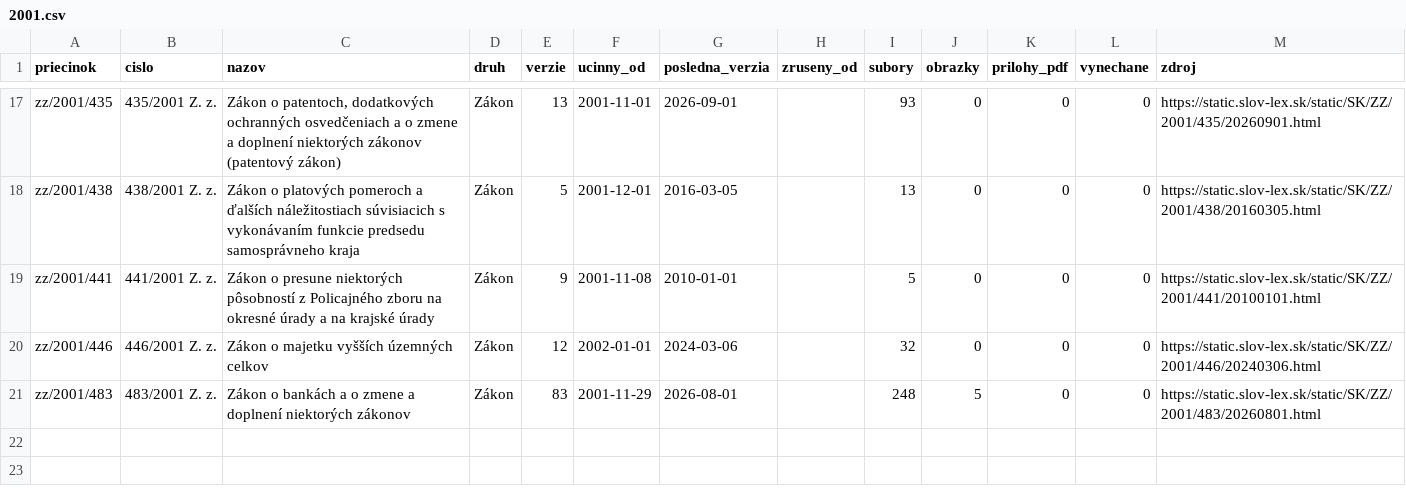
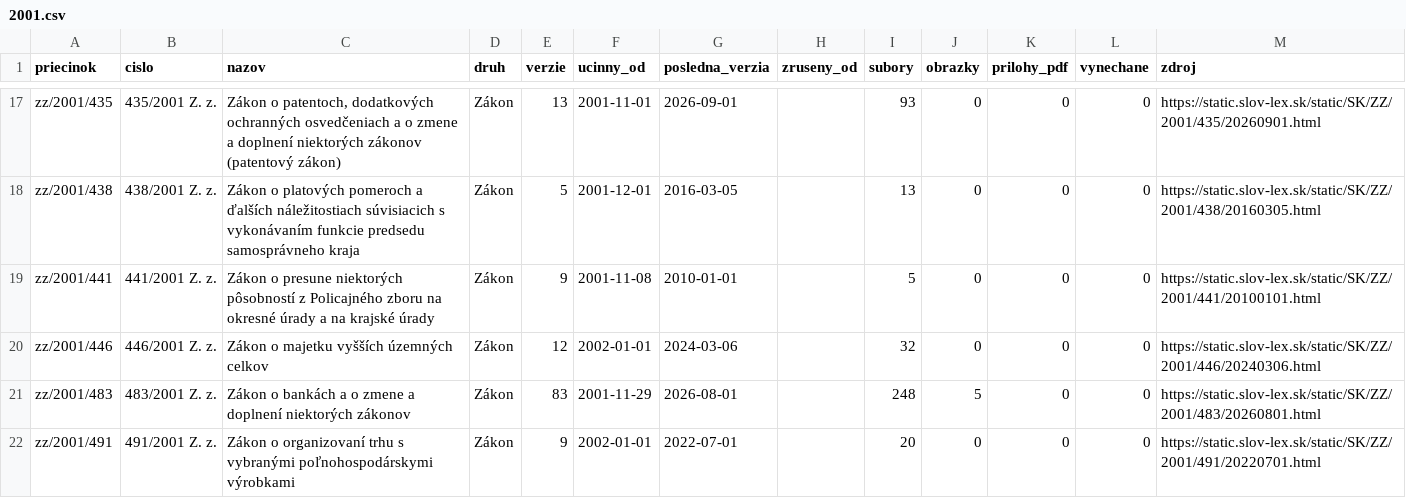
Before and after one commit to lexifina/slovakia-law, a CSV file: data/historia/2001.csv, drawn as a sheet; only a part is shown, gaps mark what is left out; the diff names each change by its address in the sheet, - before the commit and + after, or states it on an @@ line.

Commit message:
História predpisov: ďalšie časové verzie 1 účinných predpisov (9 commitov)
Appended the other dated versions of 1 acts held since 2026-11-02 as their current version
(9 commits), data retrieved 2026-11-16: for each act every version Slov-Lex keeps, oldest first,
so its last commit is its newest text. These commits come after the version held before; each carries
the day it took effect (In-force), and readers take the newest commit whose In-force is on or before
the day asked (tools/ku_dnu.py does). Versions before the held one say so in a Backfill: trailer.
data/historia/<year>.csv lists the acts.

In-force: 2022-07-01
Kind: documentation

```diff
--- a/data/historia/2001.csv
+++ b/data/historia/2001.csv
+row 22: zz/2001/491 | 491/2001 Z. z. | Zákon o organizovaní trhu s vybranými poľnohospodárskymi výrobkami | Zákon | 9 | 2002-01-01 | 2022-07-01 |  | 20 | 0 | 0 | 0 | https://static.slov-lex.sk/static/SK/ZZ/2001/491/20220701.html
```
